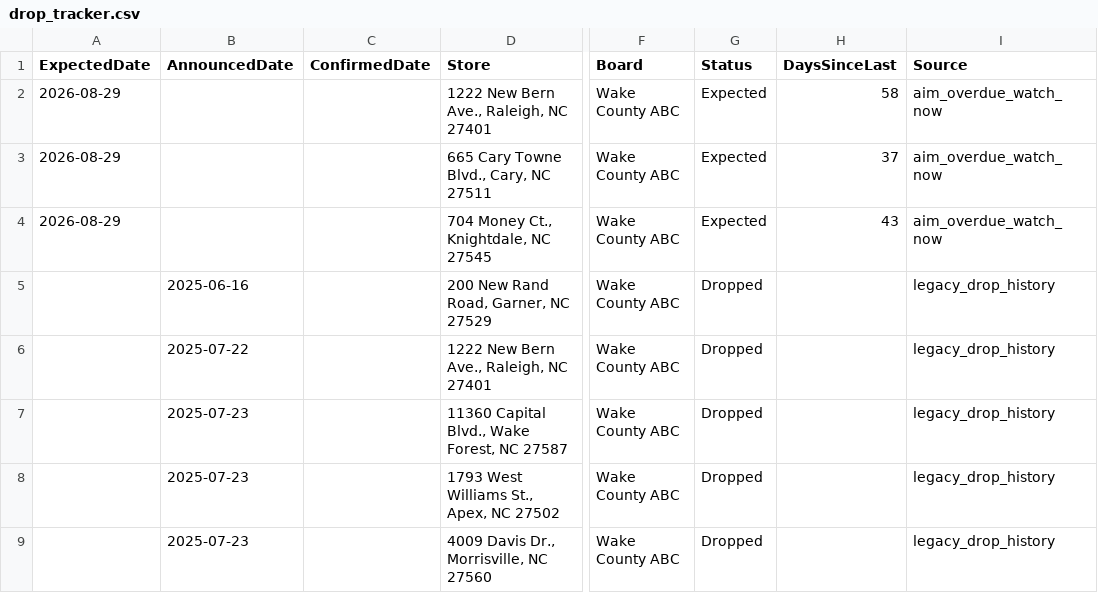
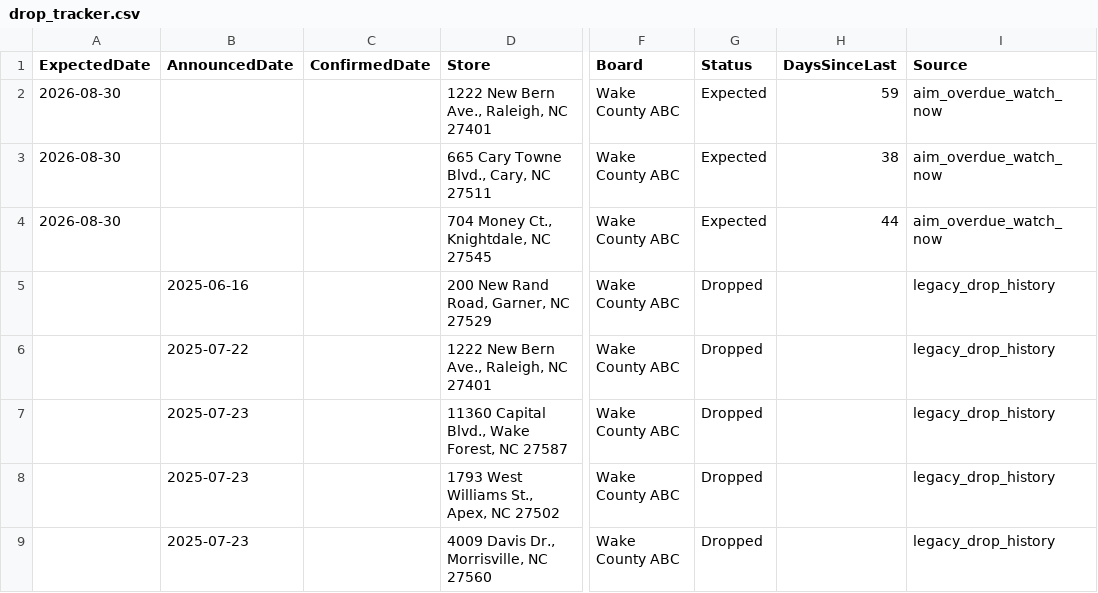
Before and after one commit to bourbonhunter/bourbon-pourcast-frontend, a CSV file: drop_tracker.csv, drawn as a sheet; only a part is shown, gaps mark what is left out; the diff names each change by its address in the sheet, - before the commit and + after, or states it on an @@ line.

```diff
--- a/drop_tracker.csv
+++ b/drop_tracker.csv
-A2:A4 (ExpectedDate): 2026-08-29
+A2:A4 (ExpectedDate): 2026-08-30
-H2 (DaysSinceLast): 58
+H2 (DaysSinceLast): 59
-H3 (DaysSinceLast): 37
+H3 (DaysSinceLast): 38
-H4 (DaysSinceLast): 43
+H4 (DaysSinceLast): 44
```
Also changed, not shown: 7 other files.
